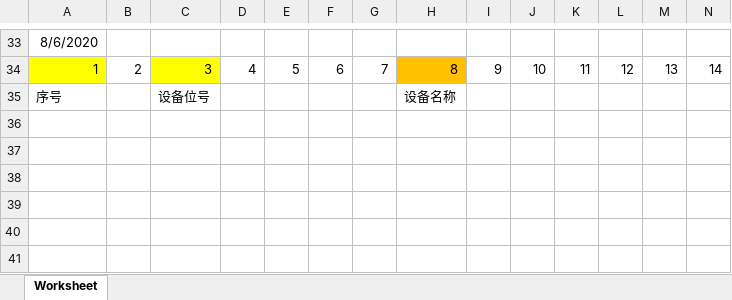
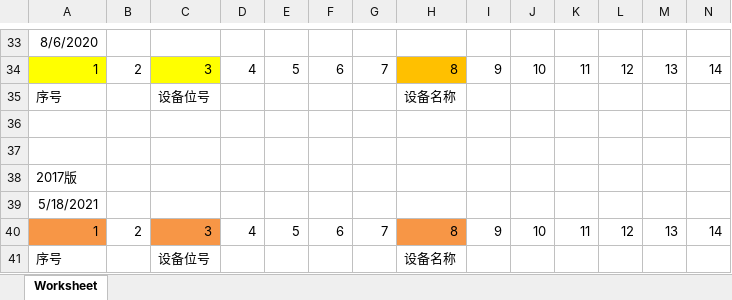
Before and after one commit to dalong0514/processdesign, an Excel workbook: 009工作OKR/202003设计流数据一体化/filedata/设备表定位.xlsx, sheet Worksheet, drawn as a sheet; only a part is shown, gaps mark what is left out; values as stored, in another font and other column widths than the file's, no borders; rows hold the shown columns only; the diff names each change by its address in the sheet, - before the commit and + after, or states it on an @@ line.

```diff
--- a/009工作OKR/202003设计流数据一体化/filedata/设备表定位.xlsx (sheet Worksheet)
+++ b/009工作OKR/202003设计流数据一体化/filedata/设备表定位.xlsx (sheet Worksheet)
+row 36: (empty)
+row 37: (empty)
+row 38: 2017版
+row 39: 5/18/2021
+row 40: 1 | 2 | 3 | 4 | 5 | 6 | 7 | 8 | 9 | 10 | 11 | 12 | 13 | 14
+row 41: 序号 |  | 设备位号 |  |  |  |  | 设备名称
```
Also changed, not shown: 31 other files.
